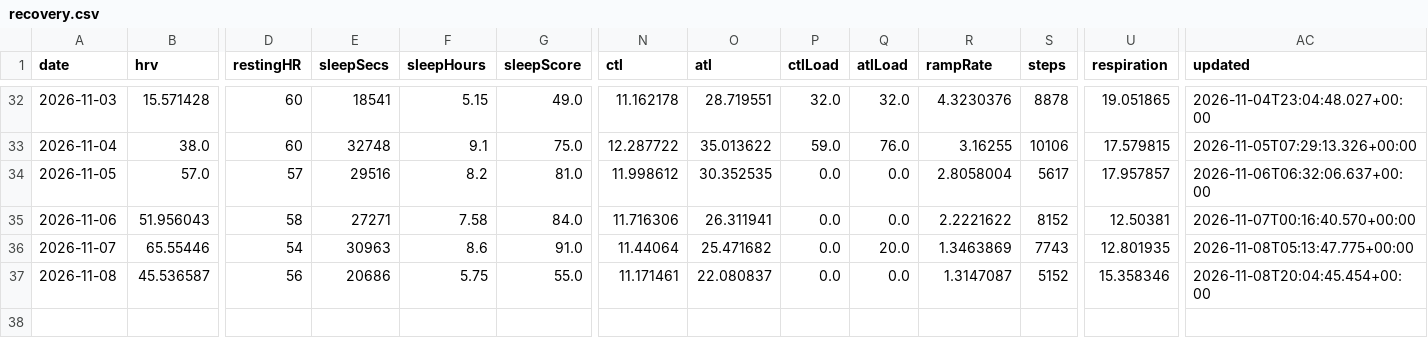
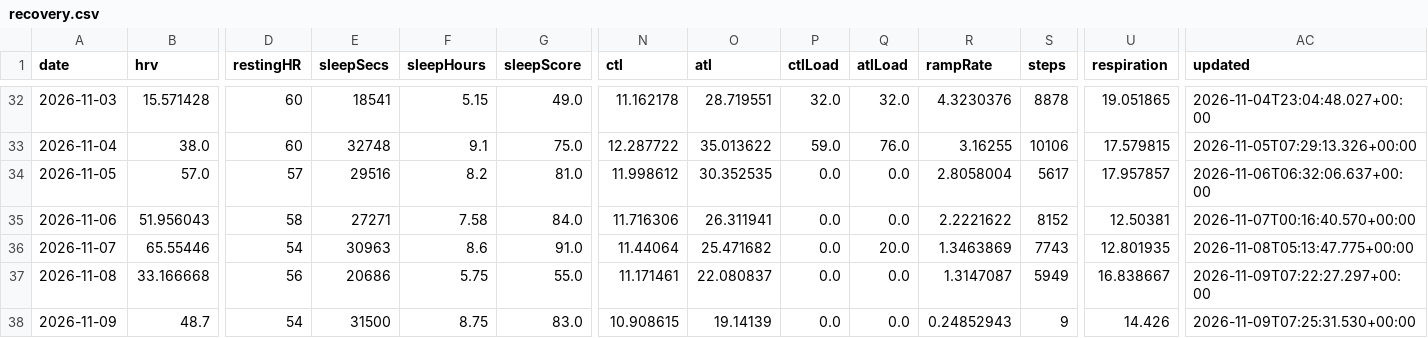
Before and after one commit to CarpetoX/garmin-recovery, a CSV file: recovery.csv, drawn as a sheet; only a part is shown, gaps mark what is left out; rows hold the shown columns only; the diff names each change by its address in the sheet, - before the commit and + after, or states it on an @@ line.

```diff
--- a/recovery.csv
+++ b/recovery.csv
-B37 (hrv): 45.536587
+B37 (hrv): 33.166668
-S37 (steps): 5152
+S37 (steps): 5949
-U37 (respiration): 15.358346
+U37 (respiration): 16.838667
-AC37 (updated): 2026-11-08T20:04:45.454+00:00
+AC37 (updated): 2026-11-09T07:22:27.297+00:00
+row 38: 2026-11-09 | 48.7 | 54 | 31500 | 8.75 | 83.0 | 10.908615 | 19.14139 | 0.0 | 0.0 | 0.24852943 | 9 | 14.426 | 2026-11-09T07:25:31.530+00:00
```
Also changed, not shown: 4 other files.
